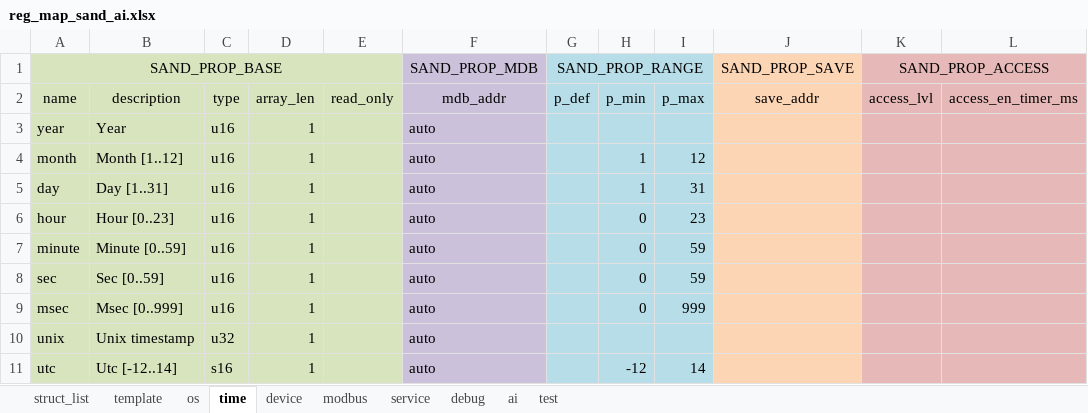
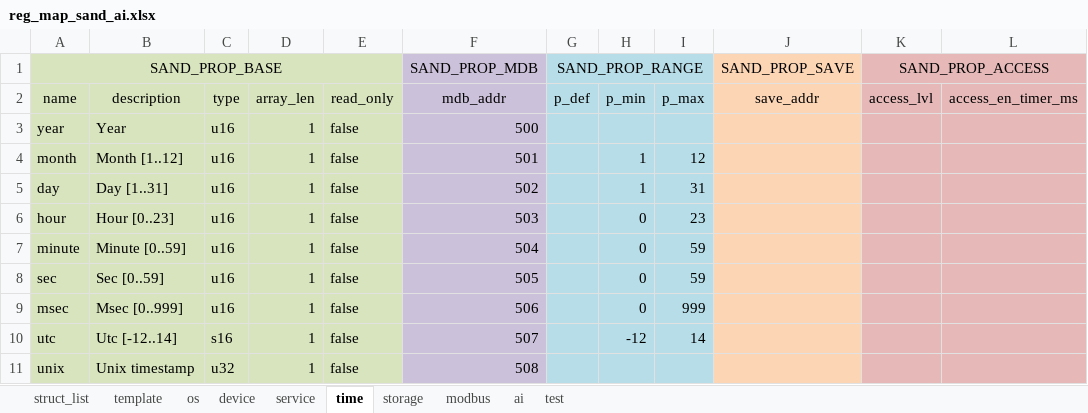
Before and after one commit to Airat91/SAND, an Excel workbook: generator/input/reg_maps/reg_map_sand_ai.xlsx, sheet time, drawn as a sheet; values as stored, in another font and other column widths than the file's, no borders; removed rows and columns are numbered as before the commit, all else as after; the diff names each change by its address in the sheet, - before the commit and + after, or states it on an @@ line.

Commit message:
SAND-AI reg_map reorginised

```diff
--- a/generator/input/reg_maps/reg_map_sand_ai.xlsx (sheet time)
+++ b/generator/input/reg_maps/reg_map_sand_ai.xlsx (sheet time)
-sheet tab: debug
+sheet tab: storage
@@ sheet tab order changed: struct_list | template | os | device | service | time | storage | modbus | ai | test @@
-E3:E9: (empty)
+E3:E9: false
-F3 (SAND_PROP_MDB): auto
+F3 (SAND_PROP_MDB): 500
-F4 (SAND_PROP_MDB): auto
+F4 (SAND_PROP_MDB): 501
-F5 (SAND_PROP_MDB): auto
+F5 (SAND_PROP_MDB): 502
-F6 (SAND_PROP_MDB): auto
+F6 (SAND_PROP_MDB): 503
-F7 (SAND_PROP_MDB): auto
+F7 (SAND_PROP_MDB): 504
-F8 (SAND_PROP_MDB): auto
+F8 (SAND_PROP_MDB): 505
-F9 (SAND_PROP_MDB): auto
+F9 (SAND_PROP_MDB): 506
-row 10: unix | Unix timestamp | u32 | 1 |  | auto
-E10: (empty)
+E10: false
-F10 (SAND_PROP_MDB): auto
+F10 (SAND_PROP_MDB): 507
+row 11: unix | Unix timestamp | u32 | 1 | false | 508
```
Also changed, not shown: sheet storage, sheet os, sheet modbus, sheet device, sheet test, sheet service, 2 more sheets, 3 other files.
